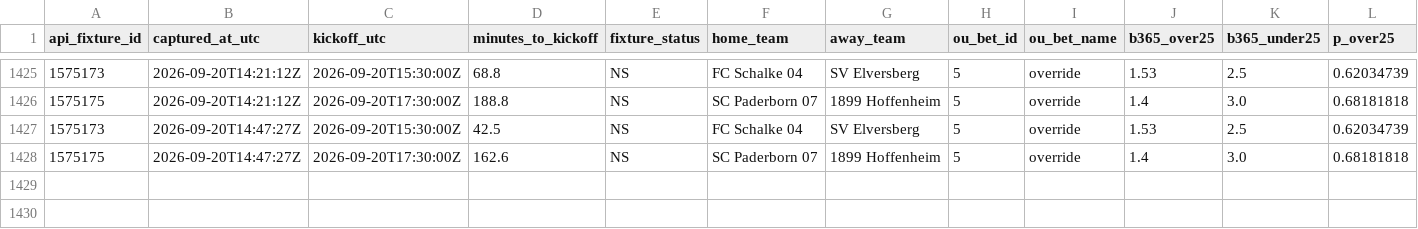
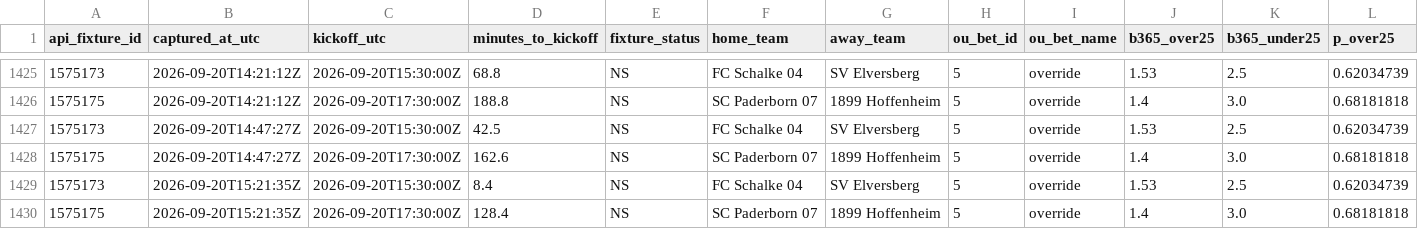
Before and after one commit to nekakoval-crypto/football-data-bridge, a CSV file: ops/stage62_ou_snapshots.csv, drawn as a sheet; only a part is shown, gaps mark what is left out; rows hold the shown columns only; the diff names each change by its address in the sheet, - before the commit and + after, or states it on an @@ line.

Commit message:
Stage 62 Bundesliga O-U steam watch update

```diff
--- a/ops/stage62_ou_snapshots.csv
+++ b/ops/stage62_ou_snapshots.csv
+row 1429: 1575173 | 2026-09-20T15:21:35Z | 2026-09-20T15:30:00Z | 8.4 | NS | FC Schalke 04 | SV Elversberg | 5 | override | 1.53 | 2.5 | 0.62034739
+row 1430: 1575175 | 2026-09-20T15:21:35Z | 2026-09-20T17:30:00Z | 128.4 | NS | SC Paderborn 07 | 1899 Hoffenheim | 5 | override | 1.4 | 3.0 | 0.68181818
```
Also changed, not shown: 1 other file.
